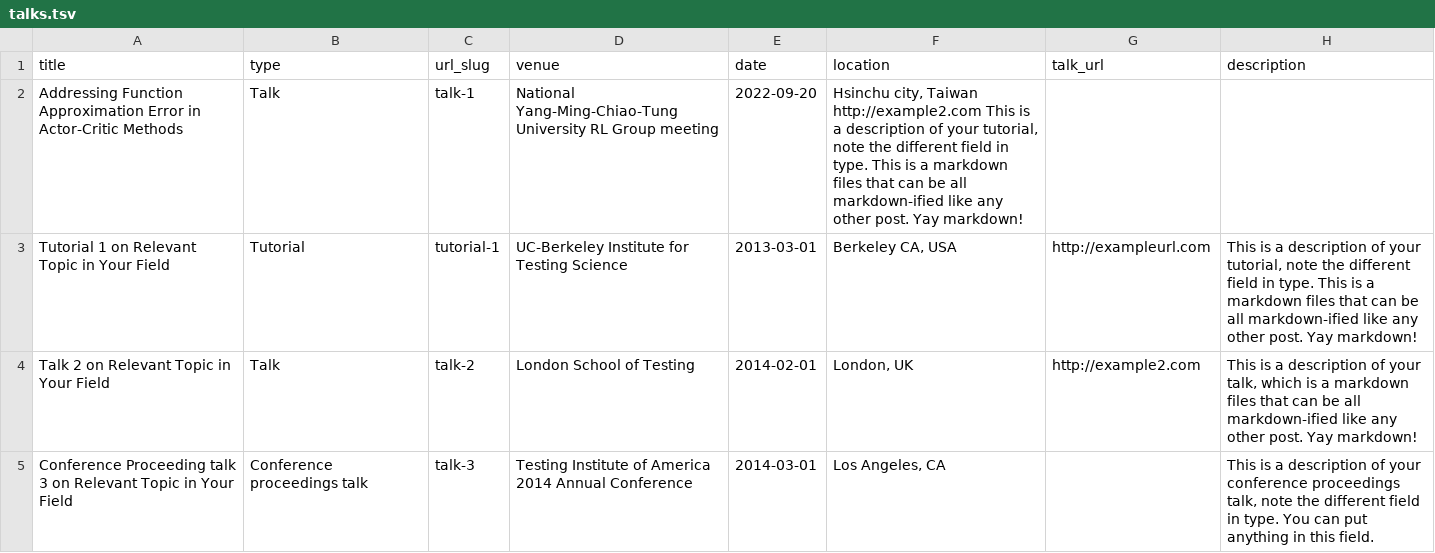
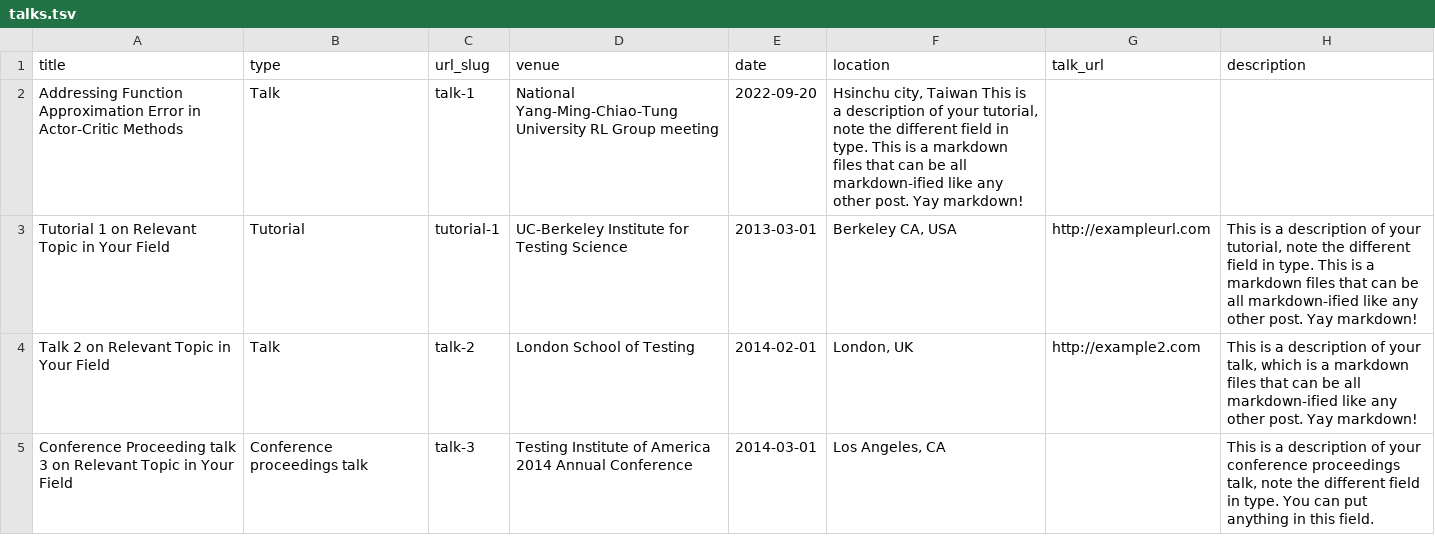
Before and after one commit to jacksonchen1998/jacksonchen1998.github.io, a TSV file: markdown_generator/talks.tsv, drawn as a sheet.

Commit message:
Update talks.tsv

```diff
--- a/markdown_generator/talks.tsv
+++ b/markdown_generator/talks.tsv
@@ -1,3 +1,3 @@
 title	type	url_slug	venue	date	location	talk_url	description
-Addressing Function Approximation Error in Actor-Critic Methods	Talk	talk-1	National Yang-Ming-Chiao-Tung University RL Group meeting	2022-09-20	Hsinchu city, Taiwan  http://example2.com This is a description of your tutorial, note the different field in type. This is a markdown files that can be all markdown-ified like any other post. Yay markdown!
+Addressing Function Approximation Error in Actor-Critic Methods	Talk	talk-1	National Yang-Ming-Chiao-Tung University RL Group meeting	2022-09-20	Hsinchu city, Taiwan      This is a description of your tutorial, note the different field in type. This is a markdown files that can be all markdown-ified like any other post. Yay markdown!
 Tutorial 1 on Relevant Topic in Your Field	Tutorial	tutorial-1	UC-Berkeley Institute for Testing Science	2013-03-01	Berkeley CA, USA	http://exampleurl.com	This is a description of your tutorial, note the different field in type. This is a markdown files that can be all markdown-ified like any other post. Yay markdown!
```
